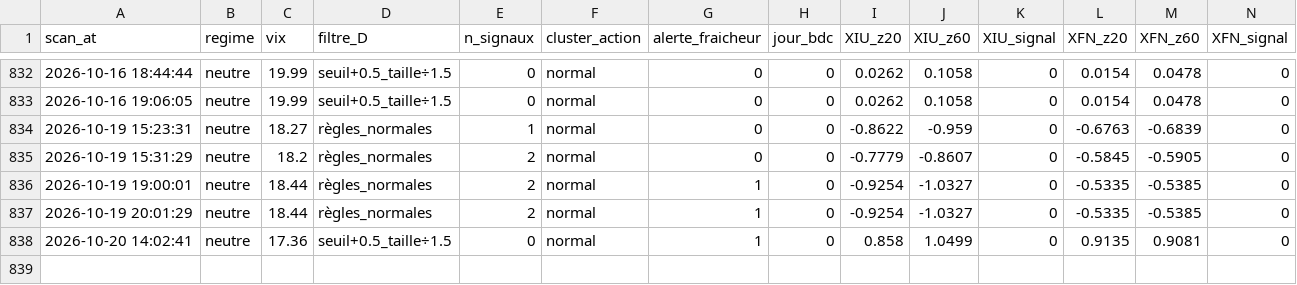
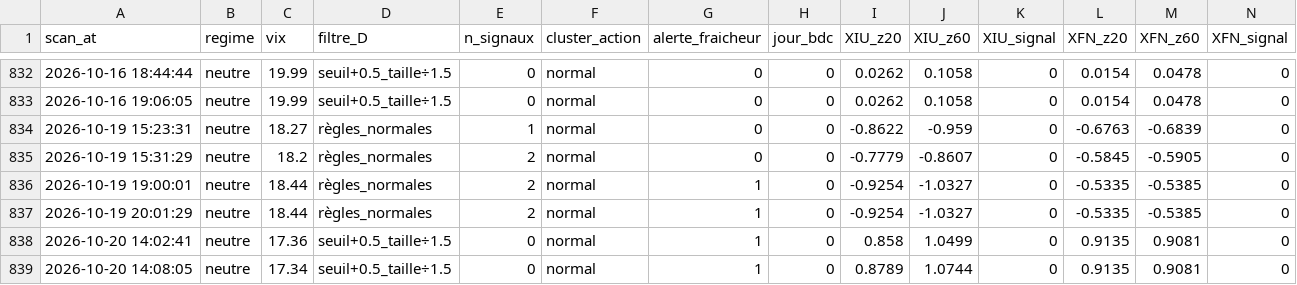
Before and after one commit to Syl77qc/tmx_automatic, a CSV file: historique_scans.csv, drawn as a sheet; only a part is shown, gaps mark what is left out; rows hold the shown columns only; the diff names each change by its address in the sheet, - before the commit and + after, or states it on an @@ line.

Commit message:
Scan + dashboard 2026-10-20 18:08 UTC

```diff
--- a/historique_scans.csv
+++ b/historique_scans.csv
+row 839: 2026-10-20 14:08:05 | neutre | 17.34 | seuil+0.5_taille÷1.5 | 0 | normal | 1 | 0 | 0.8789 | 1.0744 | 0 | 0.9135 | 0.9081 | 0
```
Also changed, not shown: 5 other files.
